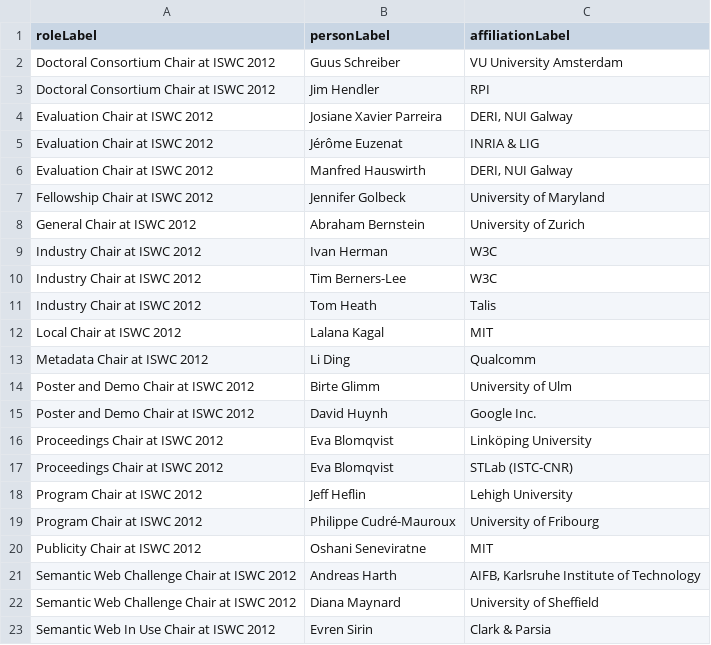
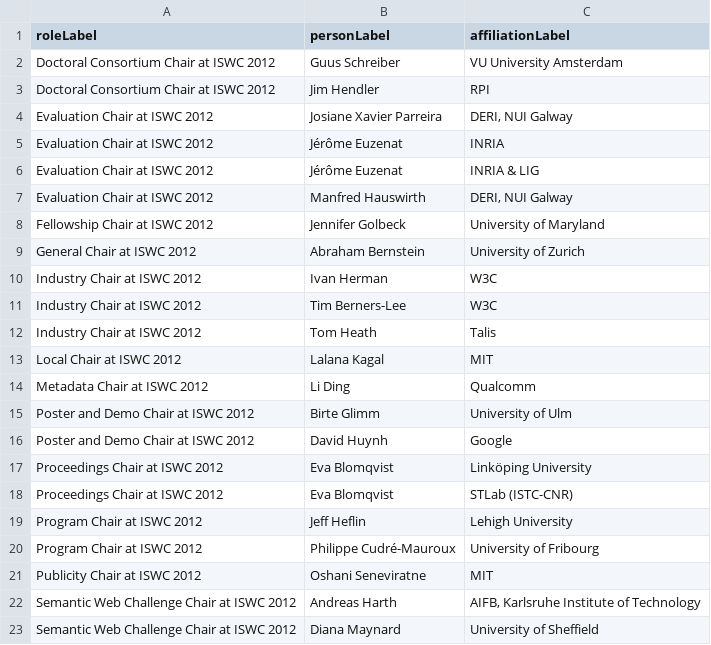
Before and after one commit to lidingpku/iswc2012metadata, a CSV file: data/queryoutput/iswc2012_complete-query_select_conf_role.csv, drawn as a sheet; only a part is shown; the shorter side is filled out with more unchanged rows.

```diff
--- a/data/queryoutput/iswc2012_complete-query_select_conf_role.csv
+++ b/data/queryoutput/iswc2012_complete-query_select_conf_role.csv
@@ -4,2 +4,3 @@ Doctoral Consortium Chair at ISWC 2012,Jim Hendler,RPI
 Evaluation Chair at ISWC 2012,Josiane Xavier Parreira,"DERI, NUI Galway"
+Evaluation Chair at ISWC 2012,Jérôme Euzenat,INRIA
 Evaluation Chair at ISWC 2012,Jérôme Euzenat,INRIA & LIG
@@ -14,3 +15,3 @@ Metadata Chair at ISWC 2012,Li Ding,Qualcomm
 Poster and Demo Chair at ISWC 2012,Birte Glimm,University of Ulm
-Poster and Demo Chair at ISWC 2012,David Huynh,Google Inc.
+Poster and Demo Chair at ISWC 2012,David Huynh,Google
 Proceedings Chair at ISWC 2012,Eva Blomqvist,Linköping University
```
Also changed, not shown: data/queryoutput/iswc2012_complete-query_select_organization.csv, data/queryoutput/iswc2012_complete-query_select_person.csv, 8 other files.
